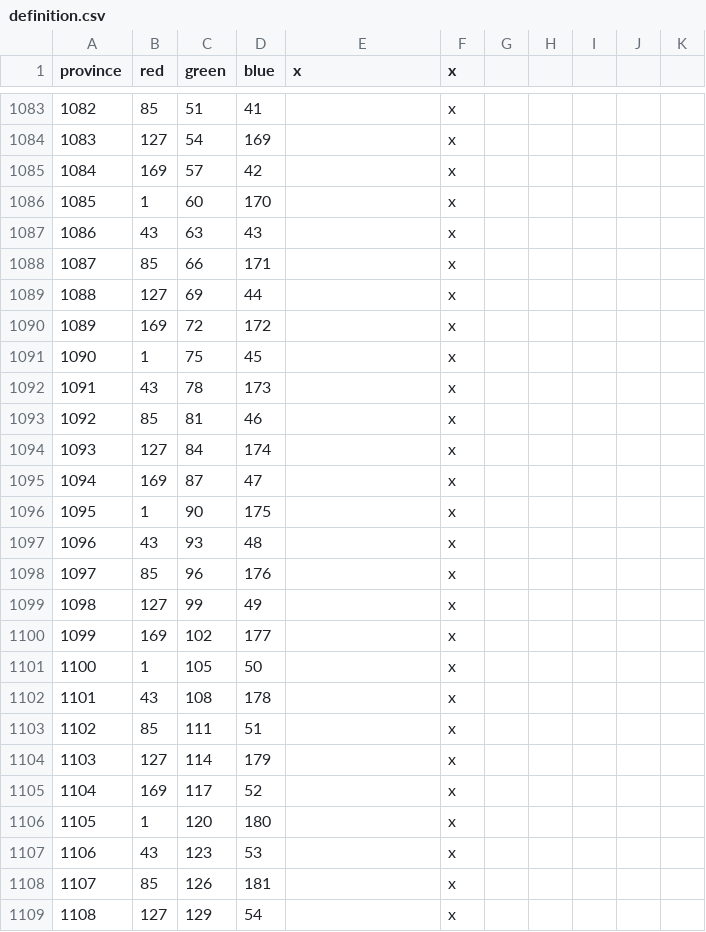
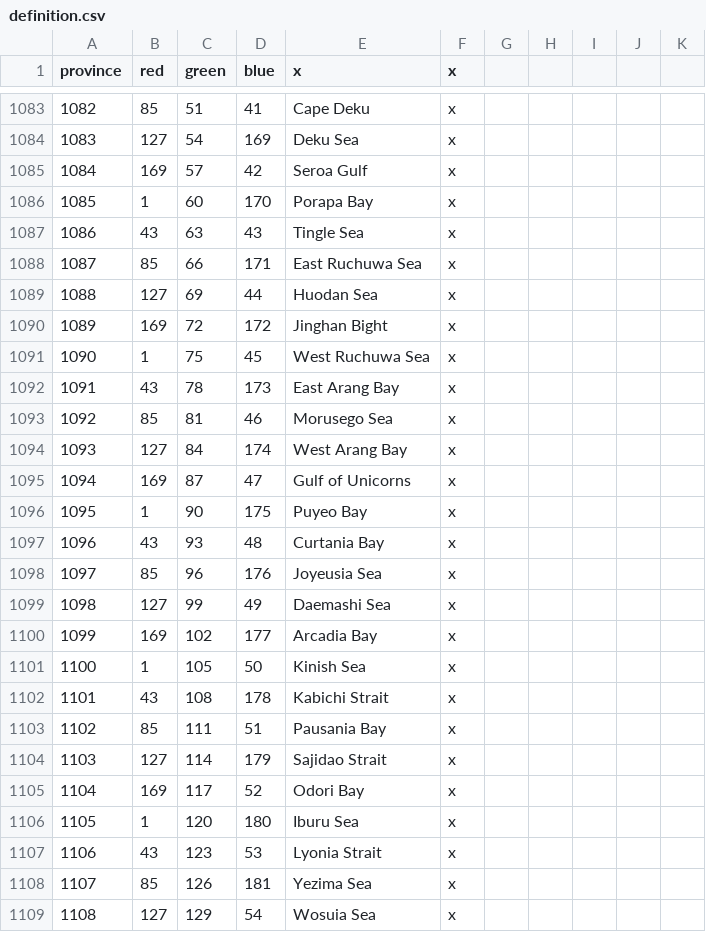
Before and after one commit to locustgate/Hylian-Kings, a CSV file: Hylian Kings/map/definition.csv, drawn as a sheet; only a part is shown, gaps mark what is left out; the diff covers the shown part only.

```diff
--- a/Hylian Kings/map/definition.csv
+++ b/Hylian Kings/map/definition.csv
@@ -1083,27 +1083,27 @@ province;red;green;blue;x;x
-1082;85;51;41;;x
-1083;127;54;169;;x
-1084;169;57;42;;x
-1085;1;60;170;;x
-1086;43;63;43;;x
-1087;85;66;171;;x
-1088;127;69;44;;x
-1089;169;72;172;;x
-1090;1;75;45;;x
-1091;43;78;173;;x
-1092;85;81;46;;x
-1093;127;84;174;;x
-1094;169;87;47;;x
-1095;1;90;175;;x
-1096;43;93;48;;x
-1097;85;96;176;;x
-1098;127;99;49;;x
-1099;169;102;177;;x
-1100;1;105;50;;x
-1101;43;108;178;;x
-1102;85;111;51;;x
-1103;127;114;179;;x
-1104;169;117;52;;x
-1105;1;120;180;;x
-1106;43;123;53;;x
-1107;85;126;181;;x
-1108;127;129;54;;x
+1082;85;51;41;Cape Deku;x
+1083;127;54;169;Deku Sea;x
+1084;169;57;42;Seroa Gulf;x
+1085;1;60;170;Porapa Bay;x
+1086;43;63;43;Tingle Sea;x
+1087;85;66;171;East Ruchuwa Sea;x
+1088;127;69;44;Huodan Sea;x
+1089;169;72;172;Jinghan Bight;x
+1090;1;75;45;West Ruchuwa Sea;x
+1091;43;78;173;East Arang Bay;x
+1092;85;81;46;Morusego Sea;x
+1093;127;84;174;West Arang Bay;x
+1094;169;87;47;Gulf of Unicorns;x
+1095;1;90;175;Puyeo Bay;x
+1096;43;93;48;Curtania Bay;x
+1097;85;96;176;Joyeusia Sea;x
+1098;127;99;49;Daemashi Sea;x
+1099;169;102;177;Arcadia Bay;x
+1100;1;105;50;Kinish Sea;x
+1101;43;108;178;Kabichi Strait;x
+1102;85;111;51;Pausania Bay;x
+1103;127;114;179;Sajidao Strait;x
+1104;169;117;52;Odori Bay;x
+1105;1;120;180;Iburu Sea;x
+1106;43;123;53;Lyonia Strait;x
+1107;85;126;181;Yezima Sea;x
+1108;127;129;54;Wosuia Sea;x
```
Also changed, not shown: 88 edited cells elsewhere in this file, Hylian Kings/new def.csv, 4 other files.
